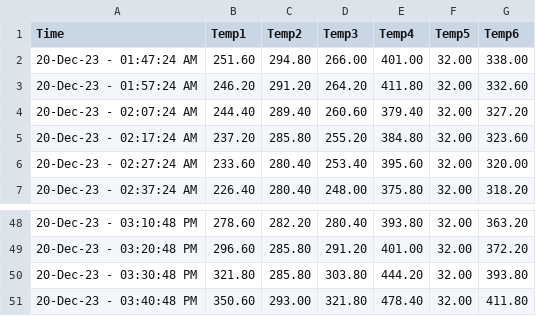
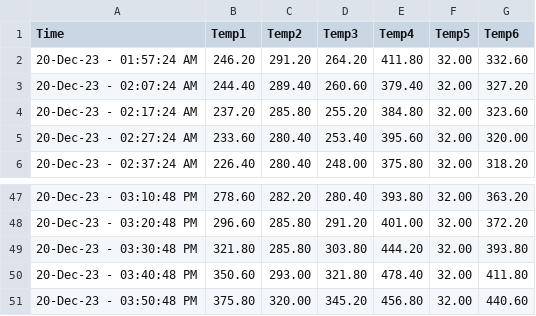
Before and after one commit to UDS-Furnace/View, a CSV file: OnlineLog.csv, drawn as a sheet; only a part is shown, gaps mark what is left out.

Commit message:
Updating temperature log2023-12-20 15:50:48.718349

```diff
--- a/OnlineLog.csv
+++ b/OnlineLog.csv
@@ -1,3 +1,2 @@
 Time,Temp1,Temp2,Temp3,Temp4,Temp5,Temp6
-20-Dec-23 - 01:47:24 AM,251.60,294.80,266.00,401.00,32.00,338.00
 20-Dec-23 - 01:57:24 AM,246.20,291.20,264.20,411.80,32.00,332.60
@@ -51 +50,2 @@ Time,Temp1,Temp2,Temp3,Temp4,Temp5,Temp6
 20-Dec-23 - 03:40:48 PM,350.60,293.00,321.80,478.40,32.00,411.80
+20-Dec-23 - 03:50:48 PM,375.80,320.00,345.20,456.80,32.00,440.60
```
